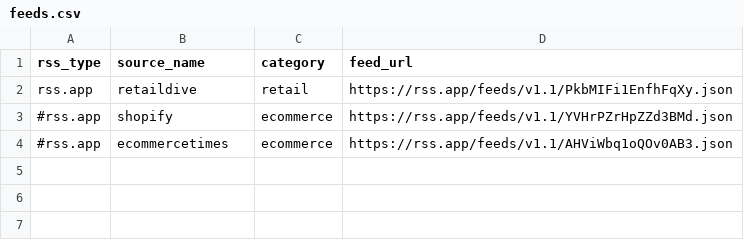
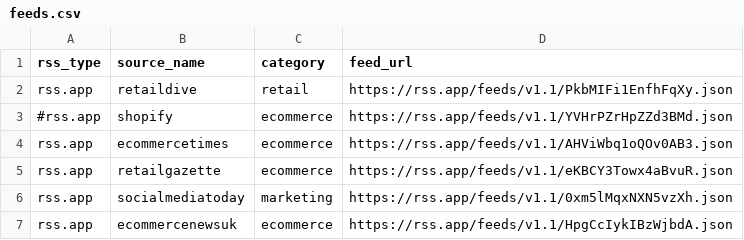
Before and after one commit to bala-openink/essence_backend, a CSV file: feeds.csv, drawn as a sheet.

```diff
--- a/feeds.csv
+++ b/feeds.csv
@@ -3,2 +3,5 @@ rss.app,retaildive,retail,https://rss.app/feeds/v1.1/PkbMIFi1EnfhFqXy.json
 #rss.app,shopify,ecommerce,https://rss.app/feeds/v1.1/YVHrPZrHpZZd3BMd.json
-#rss.app,ecommercetimes,ecommerce,https://rss.app/feeds/v1.1/AHViWbq1oQOv0AB3.json
+rss.app,ecommercetimes,ecommerce,https://rss.app/feeds/v1.1/AHViWbq1oQOv0AB3.json
+rss.app,retailgazette,ecommerce,https://rss.app/feeds/v1.1/eKBCY3Towx4aBvuR.json
+rss.app,socialmediatoday,marketing,https://rss.app/feeds/v1.1/0xm5lMqxNXN5vzXh.json
+rss.app,ecommercenewsuk,ecommerce,https://rss.app/feeds/v1.1/HpgCcIykIBzWjbdA.json
```
Also changed, not shown: 18 other files.
